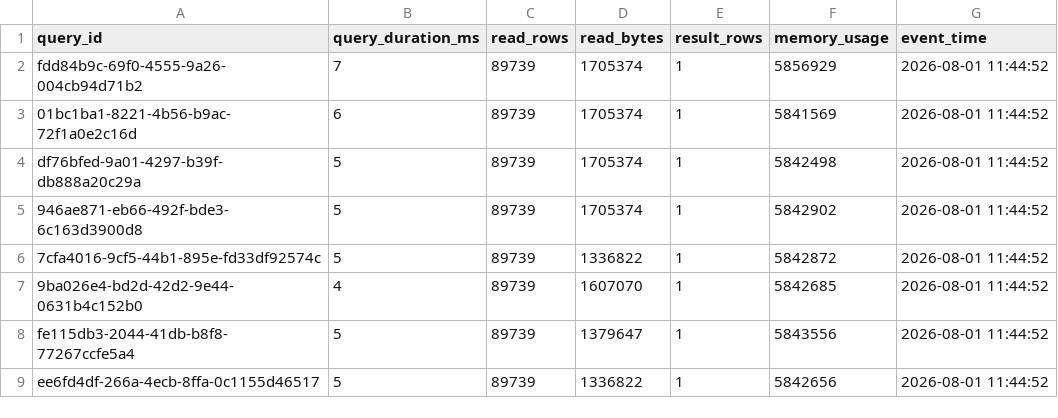
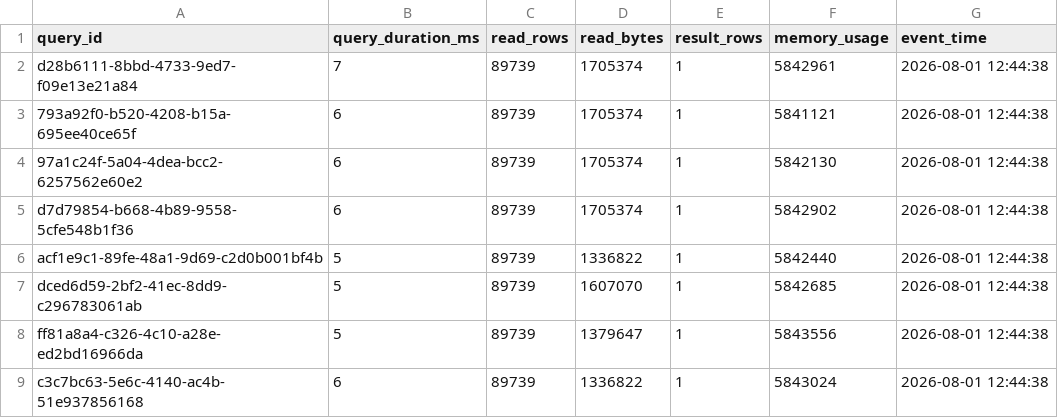
Before and after one commit to ashutosh887/ClickLiv, a CSV file: answers/gate_c/latencies.csv, drawn as a sheet.

Commit message:
chore: refresh volatile evidence after the Cloud verification pass
Latencies, query_log, and EXPLAIN evidence are volatile by design
(D28) and refreshed by rerunning the full suite locally after the
Cloud fixes to confirm nothing regressed; every idempotent answers
file (benchmark_answers.csv, oracle_match.csv, scale/user_level/
crossover/incremental evidence) is unchanged.

```diff
--- a/answers/gate_c/latencies.csv
+++ b/answers/gate_c/latencies.csv
@@ -1,9 +1,9 @@
 query_id,query_duration_ms,read_rows,read_bytes,result_rows,memory_usage,event_time
-fdd84b9c-69f0-4555-9a26-004cb94d71b2,7,89739,1705374,1,5856929,2026-08-01 11:44:52
-01bc1ba1-8221-4b56-b9ac-72f1a0e2c16d,6,89739,1705374,1,5841569,2026-08-01 11:44:52
-df76bfed-9a01-4297-b39f-db888a20c29a,5,89739,1705374,1,5842498,2026-08-01 11:44:52
-946ae871-eb66-492f-bde3-6c163d3900d8,5,89739,1705374,1,5842902,2026-08-01 11:44:52
-7cfa4016-9cf5-44b1-895e-fd33df92574c,5,89739,1336822,1,5842872,2026-08-01 11:44:52
-9ba026e4-bd2d-42d2-9e44-0631b4c152b0,4,89739,1607070,1,5842685,2026-08-01 11:44:52
-fe115db3-2044-41db-b8f8-77267ccfe5a4,5,89739,1379647,1,5843556,2026-08-01 11:44:52
-ee6fd4df-266a-4ecb-8ffa-0c1155d46517,5,89739,1336822,1,5842656,2026-08-01 11:44:52
+d28b6111-8bbd-4733-9ed7-f09e13e21a84,7,89739,1705374,1,5842961,2026-08-01 12:44:38
+793a92f0-b520-4208-b15a-695ee40ce65f,6,89739,1705374,1,5841121,2026-08-01 12:44:38
+97a1c24f-5a04-4dea-bcc2-6257562e60e2,6,89739,1705374,1,5842130,2026-08-01 12:44:38
+d7d79854-b668-4b89-9558-5cfe548b1f36,6,89739,1705374,1,5842902,2026-08-01 12:44:38
+acf1e9c1-89fe-48a1-9d69-c2d0b001bf4b,5,89739,1336822,1,5842440,2026-08-01 12:44:38
+dced6d59-2bf2-41ec-8dd9-c296783061ab,5,89739,1607070,1,5842685,2026-08-01 12:44:38
+ff81a8a4-c326-4c10-a28e-ed2bd16966da,5,89739,1379647,1,5843556,2026-08-01 12:44:38
+c3c7bc63-5e6c-4140-ac4b-51e937856168,6,89739,1336822,1,5843024,2026-08-01 12:44:38
```
Also changed, not shown: answers/latencies.csv, evidence/gate_c/query_log.csv, 5 other files.
